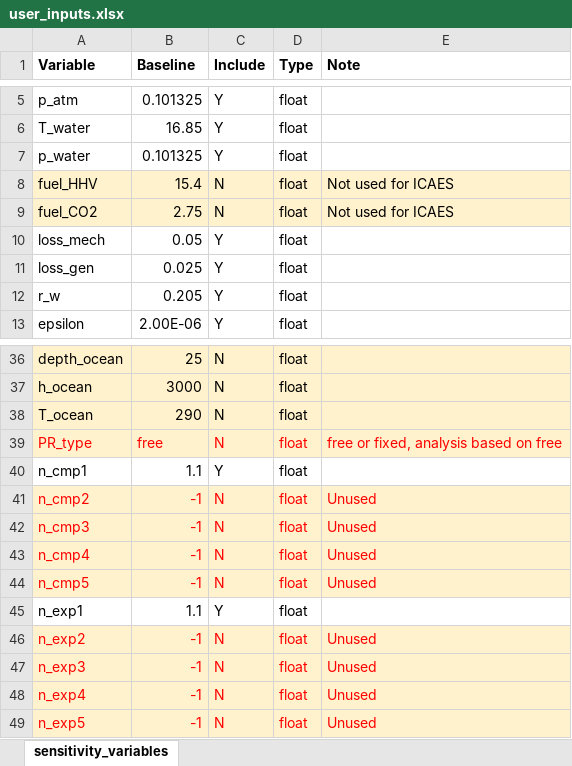
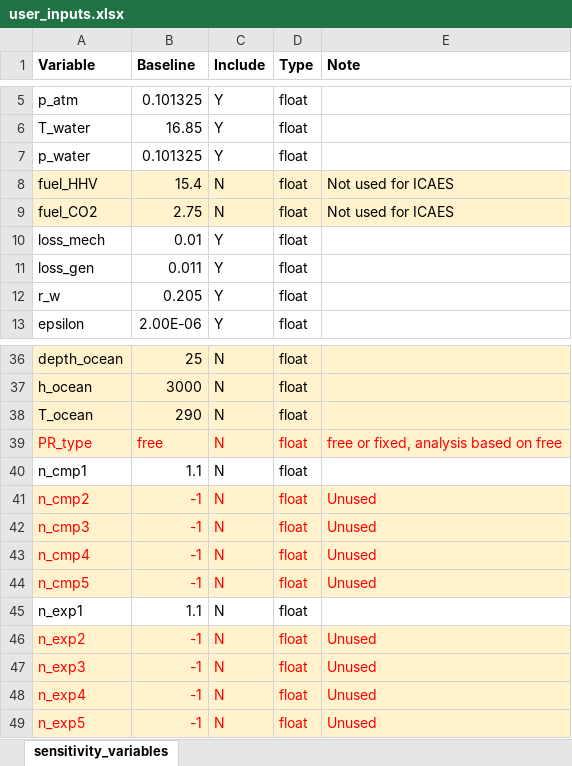
Before and after one commit to EnergyModels/caes, an Excel workbook: projects/mid_atlantic/sensitivity/user_inputs.xlsx, sheet sensitivity_variables, drawn as a sheet; only a part is shown, gaps mark what is left out; values as stored, in another font and other column widths than the file's, no borders; the diff names each change by its address in the sheet, - before the commit and + after, or states it on an @@ line.

Commit message:
Updated mid_atlantic post_processing to handle new case based results

```diff
--- a/projects/mid_atlantic/sensitivity/user_inputs.xlsx (sheet sensitivity_variables)
+++ b/projects/mid_atlantic/sensitivity/user_inputs.xlsx (sheet sensitivity_variables)
-B10 (Baseline): 0.05
+B10 (Baseline): 0.01
-B11 (Baseline): 0.025
+B11 (Baseline): 0.011
-C40 (Include): Y
+C40 (Include): N
-C45 (Include): Y
+C45 (Include): N
```
Also changed, not shown: 55 other files.
